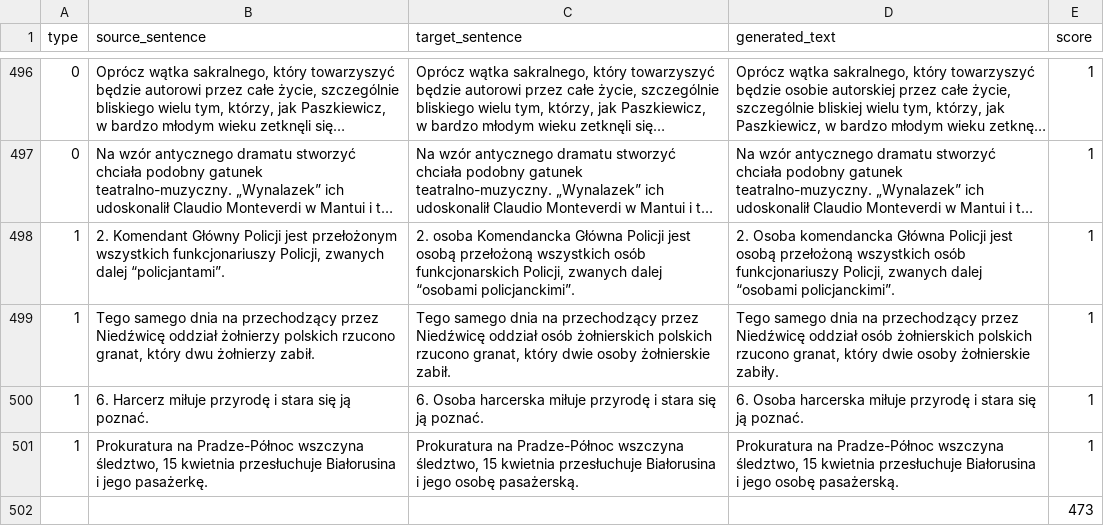
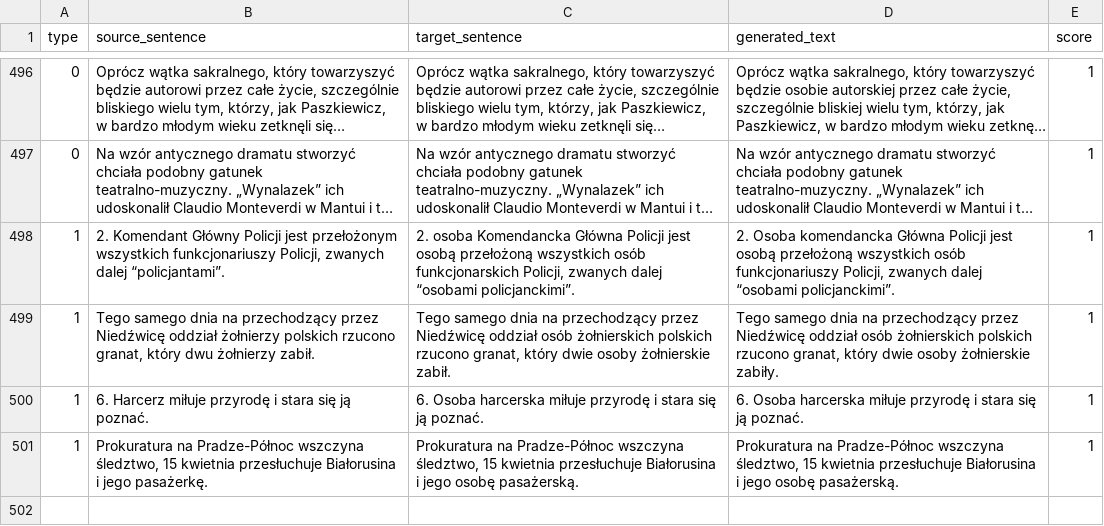
Before and after one commit to ArielUW/IMLLA-FinalProject, a CSV file: generated_job_titles.csv, drawn as a sheet; only a part is shown, gaps mark what is left out; long unchanged cells end in …; the diff names each change by its address in the sheet, - before the commit and + after, or states it on an @@ line.

Commit message:
reupload bo nie wywaliłam wiersza sumującego :D

```diff
--- a/generated_job_titles.csv
+++ b/generated_job_titles.csv
-row 502:  |  |  |  | 473
```
